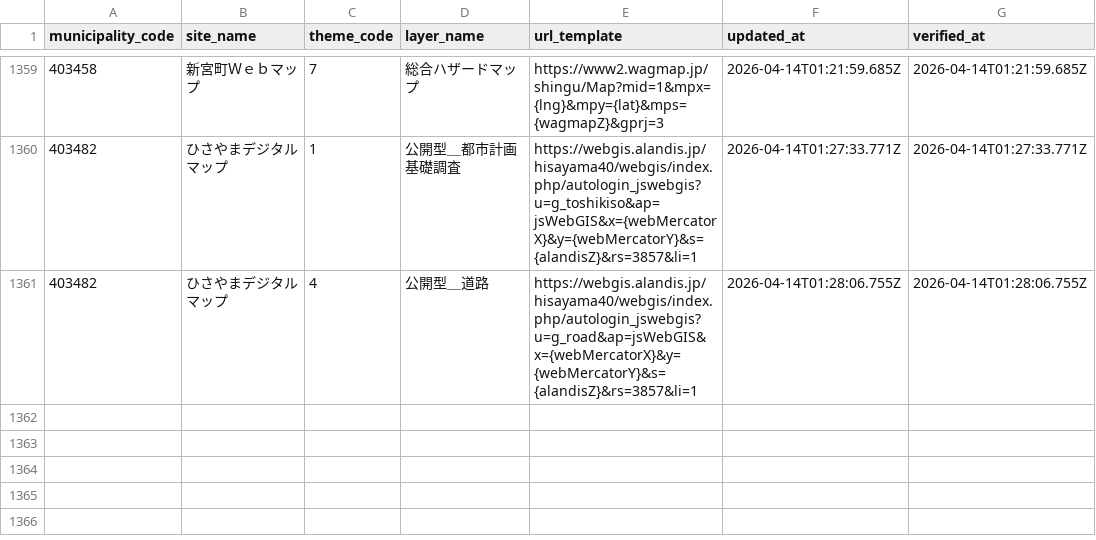
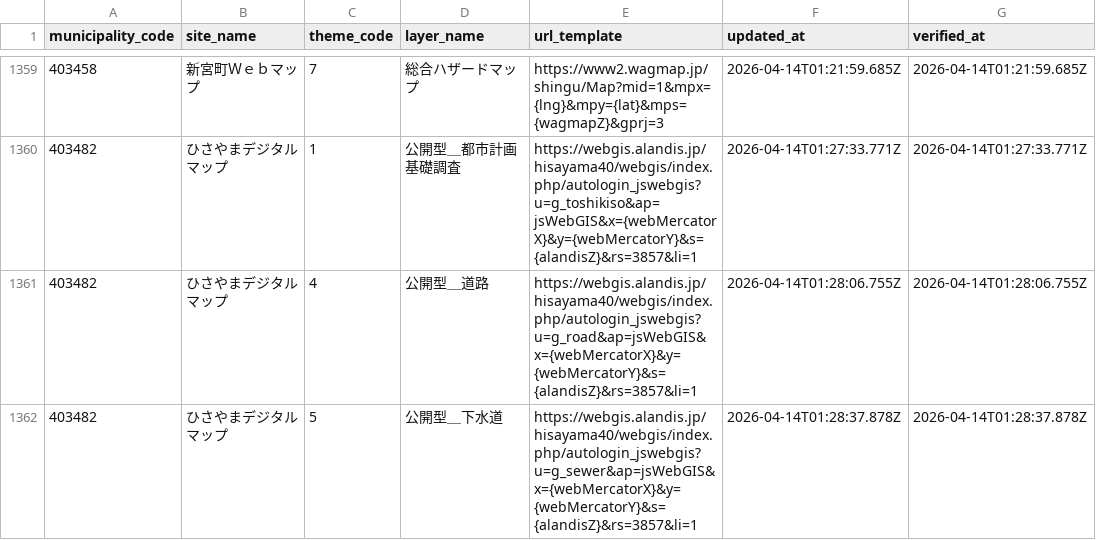
Before and after one commit to qchizu/qchizu_link_csv, a CSV file: data/qchizu_link.csv, drawn as a sheet; only a part is shown, gaps mark what is left out.

Commit message:
Update CSV data 2026-04-14T01:28:43.414Z

```diff
--- a/data/qchizu_link.csv
+++ b/data/qchizu_link.csv
@@ -1361 +1361,2 @@ municipality_code,site_name,theme_code,layer_name,url_template,updated_at,verifi
 403482,ひさやまデジタルマップ,4,公開型＿道路,https://webgis.alandis.jp/hisayama40/webgis/index.php/autologin_jswebgis?u=g_road&ap=jsWebGIS&x={webMercatorX}&y={webMercatorY}&s={alandisZ}&rs=3857&li=1,2026-04-14T01:28:06.755Z,2026-04-14T01:28:06.755Z
+403482,ひさやまデジタルマップ,5,公開型＿下水道,https://webgis.alandis.jp/hisayama40/webgis/index.php/autologin_jswebgis?u=g_sewer&ap=jsWebGIS&x={webMercatorX}&y={webMercatorY}&s={alandisZ}&rs=3857&li=1,2026-04-14T01:28:37.878Z,2026-04-14T01:28:37.878Z
```
